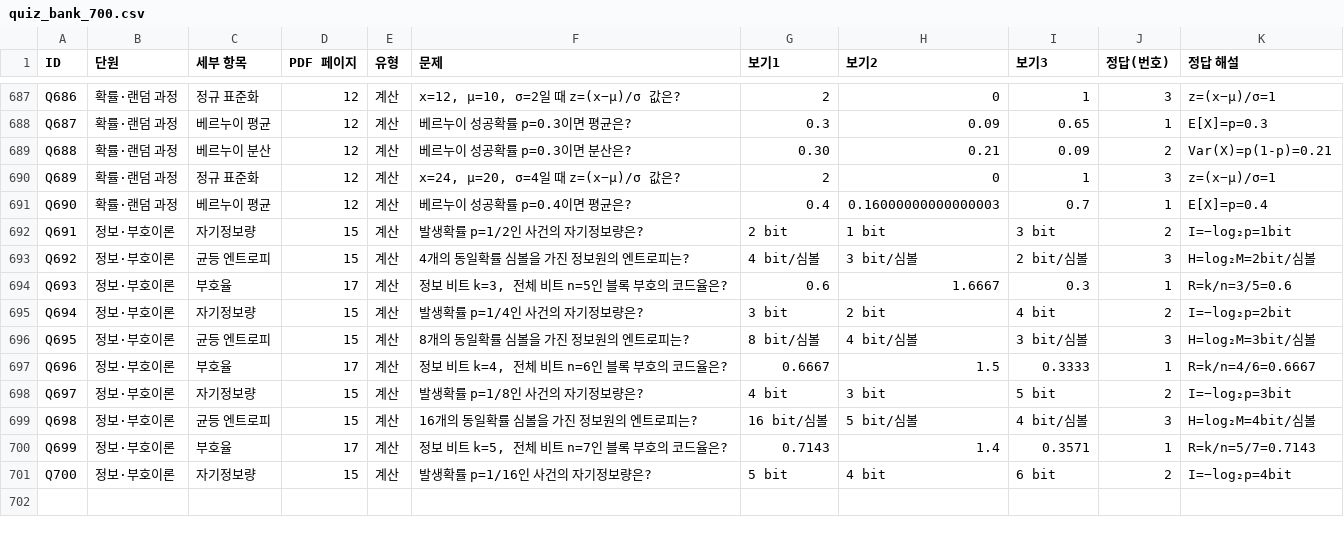
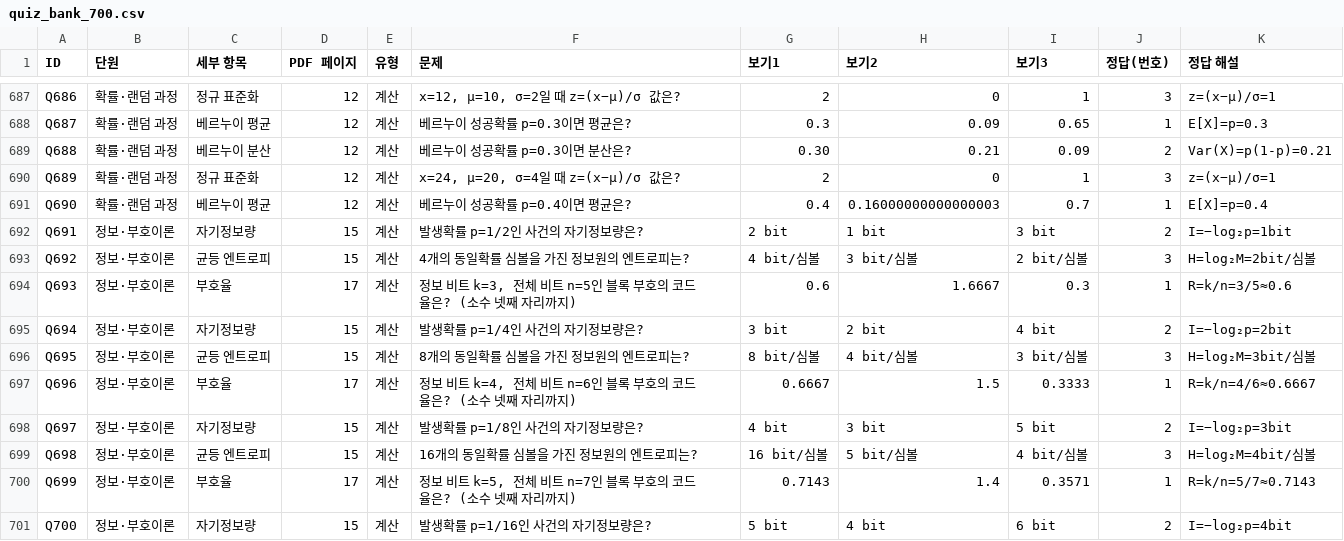
Before and after one commit to kimheeseo/kimheeseo, a CSV file: quiz500/communication-quiz-500/quiz_bank_700.csv, drawn as a sheet; only a part is shown, gaps mark what is left out.

Commit message:
Clarify approximate code-rate answer precision in added quiz items

```diff
--- a/quiz500/communication-quiz-500/quiz_bank_700.csv
+++ b/quiz500/communication-quiz-500/quiz_bank_700.csv
@@ -1469,9 +1469,9 @@ Q691,정보·부호이론,자기정보량,15,계산,발생확률 p=1/2인 사건
 Q692,정보·부호이론,균등 엔트로피,15,계산,4개의 동일확률 심볼을 가진 정보원의 엔트로피는?,4 bit/심볼,3 bit/심볼,2 bit/심볼,3,H=log₂M=2bit/심볼
-Q693,정보·부호이론,부호율,17,계산,"정보 비트 k=3, 전체 비트 n=5인 블록 부호의 코드율은?",0.6,1.6667,0.3,1,R=k/n=3/5=0.6
+Q693,정보·부호이론,부호율,17,계산,"정보 비트 k=3, 전체 비트 n=5인 블록 부호의 코드율은? (소수 넷째 자리까지)",0.6,1.6667,0.3,1,R=k/n=3/5≈0.6
 Q694,정보·부호이론,자기정보량,15,계산,발생확률 p=1/4인 사건의 자기정보량은?,3 bit,2 bit,4 bit,2,I=−log₂p=2bit
 Q695,정보·부호이론,균등 엔트로피,15,계산,8개의 동일확률 심볼을 가진 정보원의 엔트로피는?,8 bit/심볼,4 bit/심볼,3 bit/심볼,3,H=log₂M=3bit/심볼
-Q696,정보·부호이론,부호율,17,계산,"정보 비트 k=4, 전체 비트 n=6인 블록 부호의 코드율은?",0.6667,1.5,0.3333,1,R=k/n=4/6=0.6667
+Q696,정보·부호이론,부호율,17,계산,"정보 비트 k=4, 전체 비트 n=6인 블록 부호의 코드율은? (소수 넷째 자리까지)",0.6667,1.5,0.3333,1,R=k/n=4/6≈0.6667
 Q697,정보·부호이론,자기정보량,15,계산,발생확률 p=1/8인 사건의 자기정보량은?,4 bit,3 bit,5 bit,2,I=−log₂p=3bit
 Q698,정보·부호이론,균등 엔트로피,15,계산,16개의 동일확률 심볼을 가진 정보원의 엔트로피는?,16 bit/심볼,5 bit/심볼,4 bit/심볼,3,H=log₂M=4bit/심볼
-Q699,정보·부호이론,부호율,17,계산,"정보 비트 k=5, 전체 비트 n=7인 블록 부호의 코드율은?",0.7143,1.4,0.3571,1,R=k/n=5/7=0.7143
+Q699,정보·부호이론,부호율,17,계산,"정보 비트 k=5, 전체 비트 n=7인 블록 부호의 코드율은? (소수 넷째 자리까지)",0.7143,1.4,0.3571,1,R=k/n=5/7≈0.7143
 Q700,정보·부호이론,자기정보량,15,계산,발생확률 p=1/16인 사건의 자기정보량은?,5 bit,4 bit,6 bit,2,I=−log₂p=4bit
```
Also changed, not shown: 2 other files.
